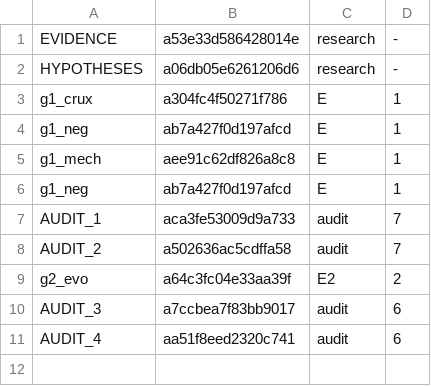
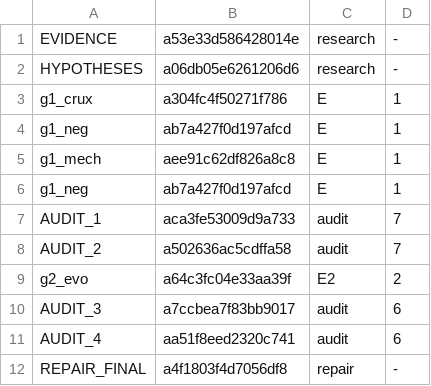
Before and after one commit to 19Hours-Studio/SomeRepository, a TSV file: engine/runs/dodeca/agents.tsv, drawn as a sheet.

```diff
--- a/engine/runs/dodeca/agents.tsv
+++ b/engine/runs/dodeca/agents.tsv
@@ -11 +11,2 @@ AUDIT_3	a7ccbea7f83bb9017	audit	6
 AUDIT_4	aa51f8eed2320c741	audit	6
+REPAIR_FINAL	a4f1803f4d7056df8	repair	-
```
Also changed, not shown: 6 other files.
